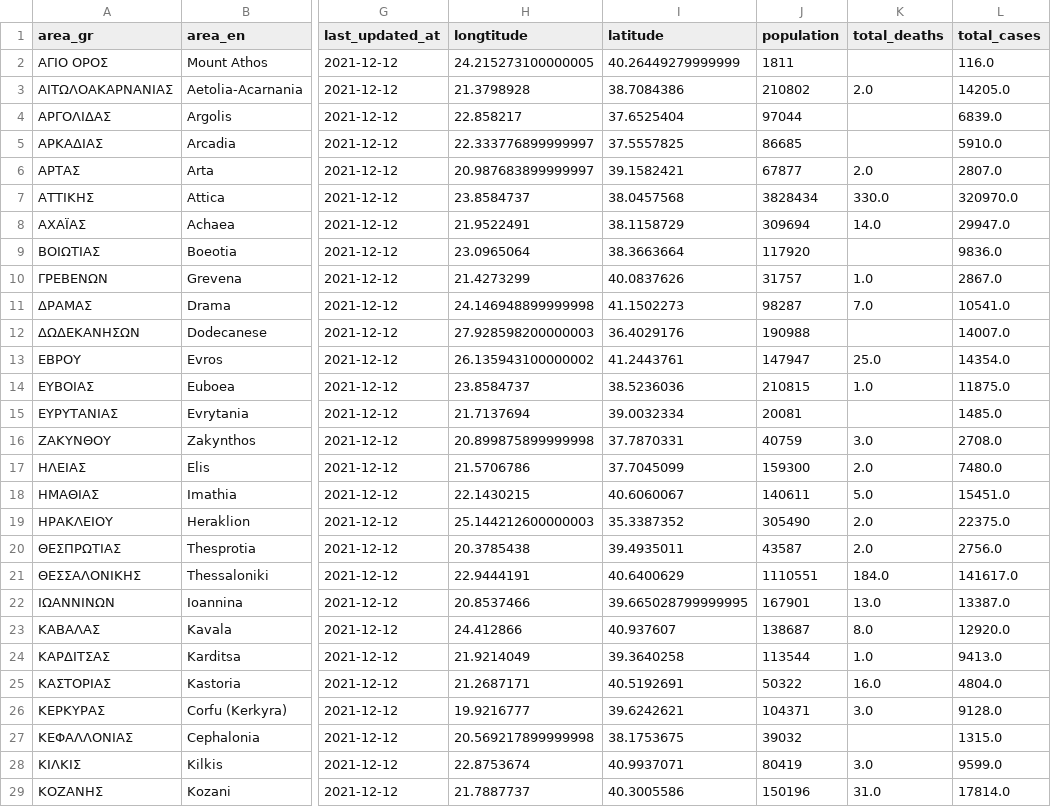
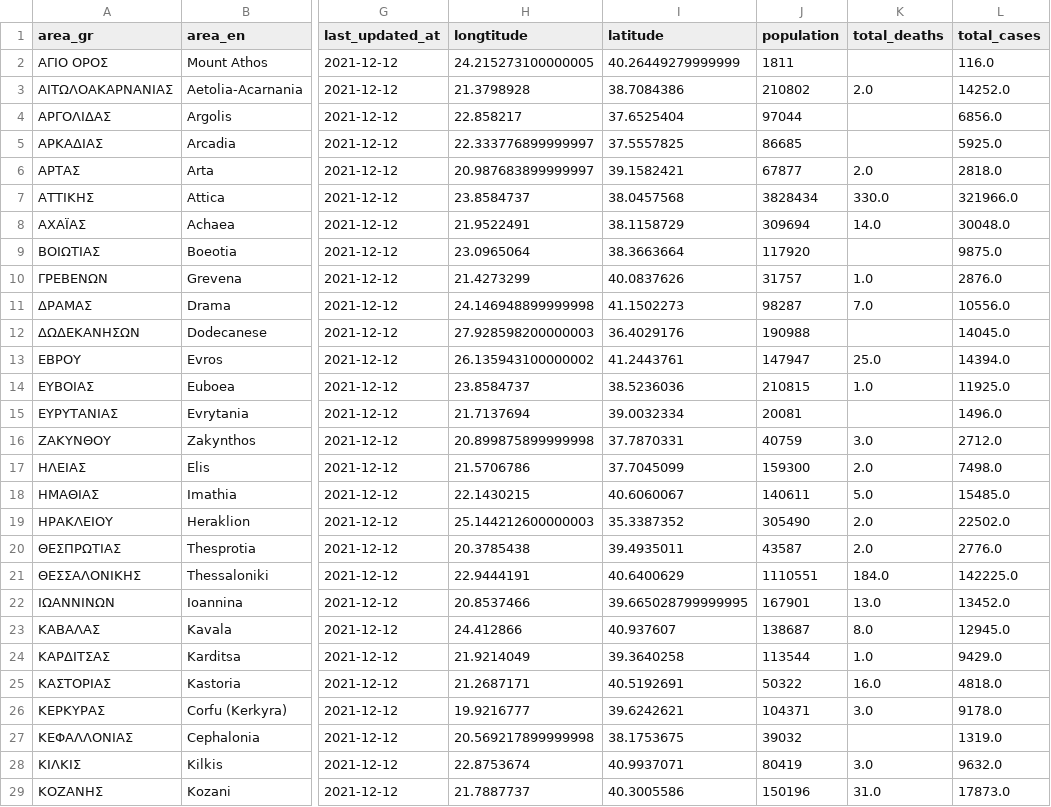
Before and after one commit to Covid-19-Response-Greece/covid19-greece-api, a CSV file: data/greece/regional/regions_cumulative.csv, drawn as a sheet; only a part is shown, gaps mark what is left out; the diff covers the shown part only; the diff names each change by its address in the sheet, - before the commit and + after, or states it on an @@ line.

```diff
--- a/data/greece/regional/regions_cumulative.csv
+++ b/data/greece/regional/regions_cumulative.csv
-L3 (total_cases): 14205.0
+L3 (total_cases): 14252.0
-L4 (total_cases): 6839.0
+L4 (total_cases): 6856.0
-L5 (total_cases): 5910.0
+L5 (total_cases): 5925.0
-L6 (total_cases): 2807.0
+L6 (total_cases): 2818.0
-L7 (total_cases): 320970.0
+L7 (total_cases): 321966.0
-L8 (total_cases): 29947.0
+L8 (total_cases): 30048.0
-L9 (total_cases): 9836.0
+L9 (total_cases): 9875.0
-L10 (total_cases): 2867.0
+L10 (total_cases): 2876.0
-L11 (total_cases): 10541.0
+L11 (total_cases): 10556.0
-L12 (total_cases): 14007.0
+L12 (total_cases): 14045.0
-L13 (total_cases): 14354.0
+L13 (total_cases): 14394.0
-L14 (total_cases): 11875.0
+L14 (total_cases): 11925.0
-L15 (total_cases): 1485.0
+L15 (total_cases): 1496.0
-L16 (total_cases): 2708.0
+L16 (total_cases): 2712.0
-L17 (total_cases): 7480.0
+L17 (total_cases): 7498.0
-L18 (total_cases): 15451.0
+L18 (total_cases): 15485.0
-L19 (total_cases): 22375.0
+L19 (total_cases): 22502.0
-L20 (total_cases): 2756.0
+L20 (total_cases): 2776.0
-L21 (total_cases): 141617.0
+L21 (total_cases): 142225.0
-L22 (total_cases): 13387.0
+L22 (total_cases): 13452.0
-L23 (total_cases): 12920.0
+L23 (total_cases): 12945.0
-L24 (total_cases): 9413.0
+L24 (total_cases): 9429.0
-L25 (total_cases): 4804.0
+L25 (total_cases): 4818.0
-L26 (total_cases): 9128.0
+L26 (total_cases): 9178.0
-L27 (total_cases): 1315.0
+L27 (total_cases): 1319.0
-L28 (total_cases): 9599.0
+L28 (total_cases): 9632.0
-L29 (total_cases): 17814.0
+L29 (total_cases): 17873.0
```
Also changed, not shown: 24 edited cells elsewhere in this file, data/greece/regional/regions_daily.csv, data/greece/regional/regions_history_cases.csv, 2 other files.
